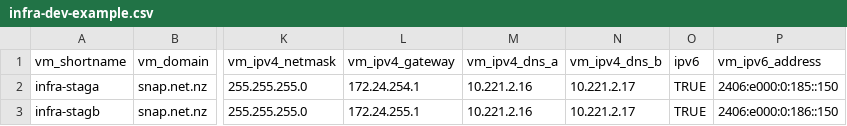
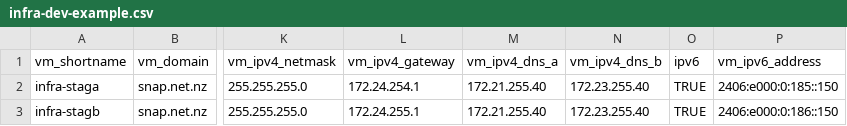
Before and after one commit to Deepak-Singh-Rana/infra-ansible-server-setup, a CSV file: examples/infra-dev-example.csv, drawn as a sheet; only a part is shown, gaps mark what is left out; the diff names each change by its address in the sheet, - before the commit and + after, or states it on an @@ line.

Commit message:
udpared examples

```diff
--- a/examples/infra-dev-example.csv
+++ b/examples/infra-dev-example.csv
-M2:M3 (vm_ipv4_dns_a): 10.221.2.16
+M2:M3 (vm_ipv4_dns_a): 172.21.255.40
-N2:N3 (vm_ipv4_dns_b): 10.221.2.17
+N2:N3 (vm_ipv4_dns_b): 172.23.255.40
```
Also changed, not shown: examples/ricky-dev-example.csv, examples/techm-dev-example.csv.
